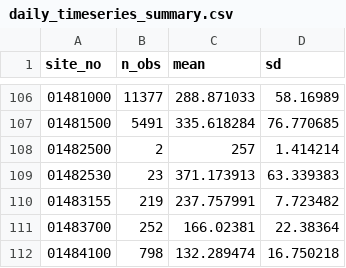
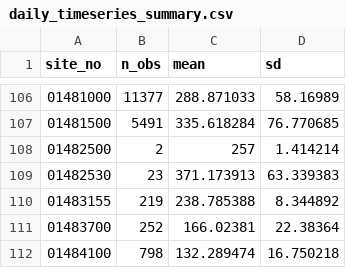
Before and after one commit to USGS-R/drb-inland-salinity-ml, a CSV file: 3_visualize/log/daily_timeseries_summary.csv, drawn as a sheet; only a part is shown, gaps mark what is left out; the diff covers the shown part only.

```diff
--- a/3_visualize/log/daily_timeseries_summary.csv
+++ b/3_visualize/log/daily_timeseries_summary.csv
@@ -109,3 +109,3 @@ site_no,n_obs,mean,sd
 01482530,23,371.173913,63.339383
-01483155,219,237.757991,7.723482
+01483155,219,238.785388,8.344892
 01483700,252,166.02381,22.38364
```
Also changed, not shown: 13 edited cells elsewhere in this file, 3_visualize/log/daily_timeseries_ind.csv, 3_visualize/log/inst_timeseries_ind.csv, 4 other files.
